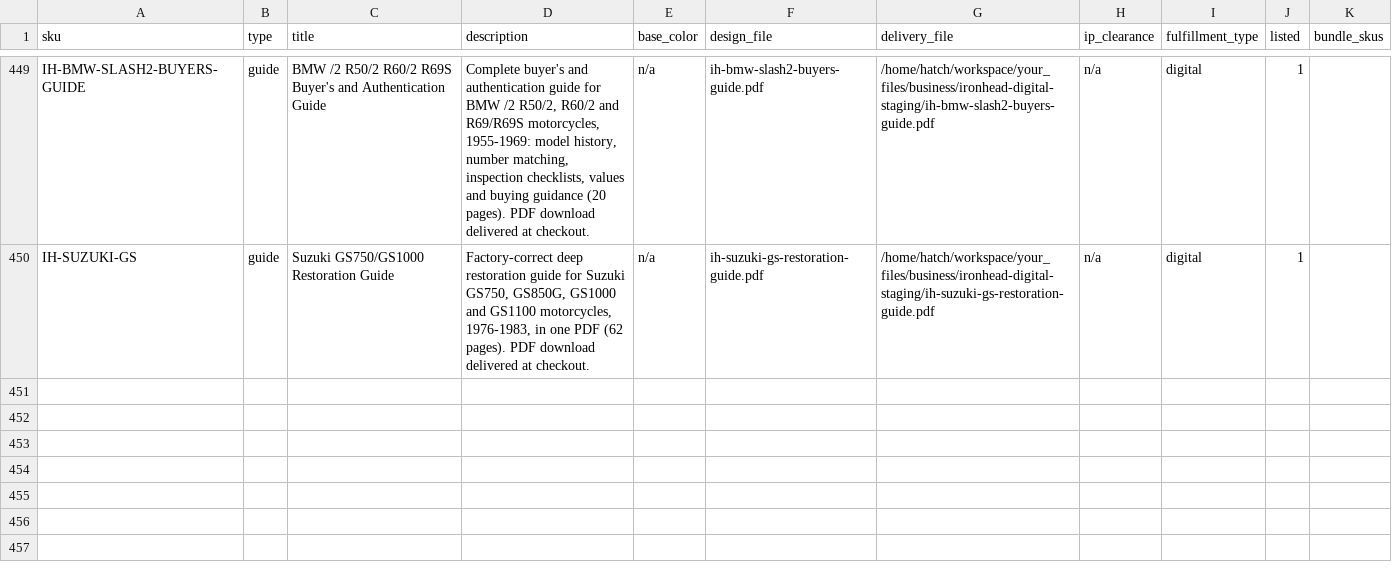
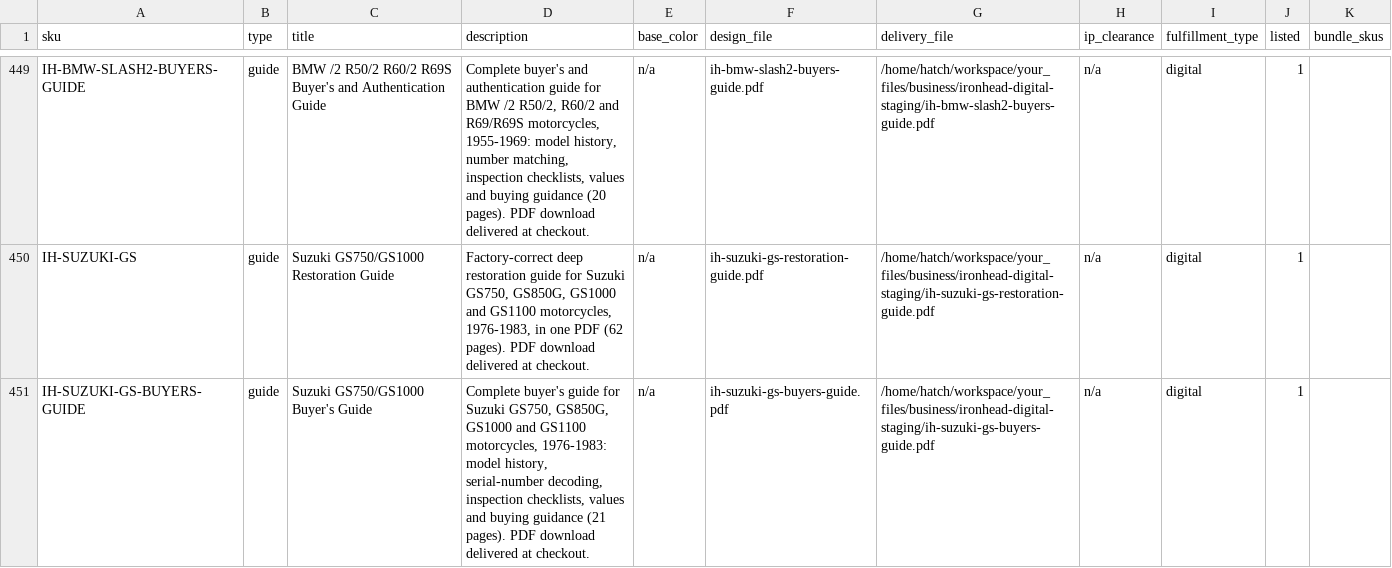
Before and after one commit to MortonBill/pushrod-store, a CSV file: data/ironhead-catalog.csv, drawn as a sheet; only a part is shown, gaps mark what is left out; the diff names each change by its address in the sheet, - before the commit and + after, or states it on an @@ line.

Commit message:
IH wave #9 companion: IH-SUZUKI-GS-BUYERS-GUIDE 29.95 listed (deliverable byte-matched on /var/data/digital)

```diff
--- a/data/ironhead-catalog.csv
+++ b/data/ironhead-catalog.csv
+row 451: IH-SUZUKI-GS-BUYERS-GUIDE | guide | Suzuki GS750/GS1000 Buyer's Guide | Complete buyer's guide for Suzuki GS750, GS850G, GS1000 and GS1100 motorcycles, 1976-1983: model history, serial-number decoding, inspection checklists, values and buying guidance (21 pages). PDF download delivered at checkout. | n/a | ih-suzuki-gs-buyers-guide.pdf | /home/hatch/workspace/your_files/business/ironhead-digital-staging/ih-suzuki-gs-buyers-guide.pdf | n/a | digital | 1
```
Also changed, not shown: 1 other file.
